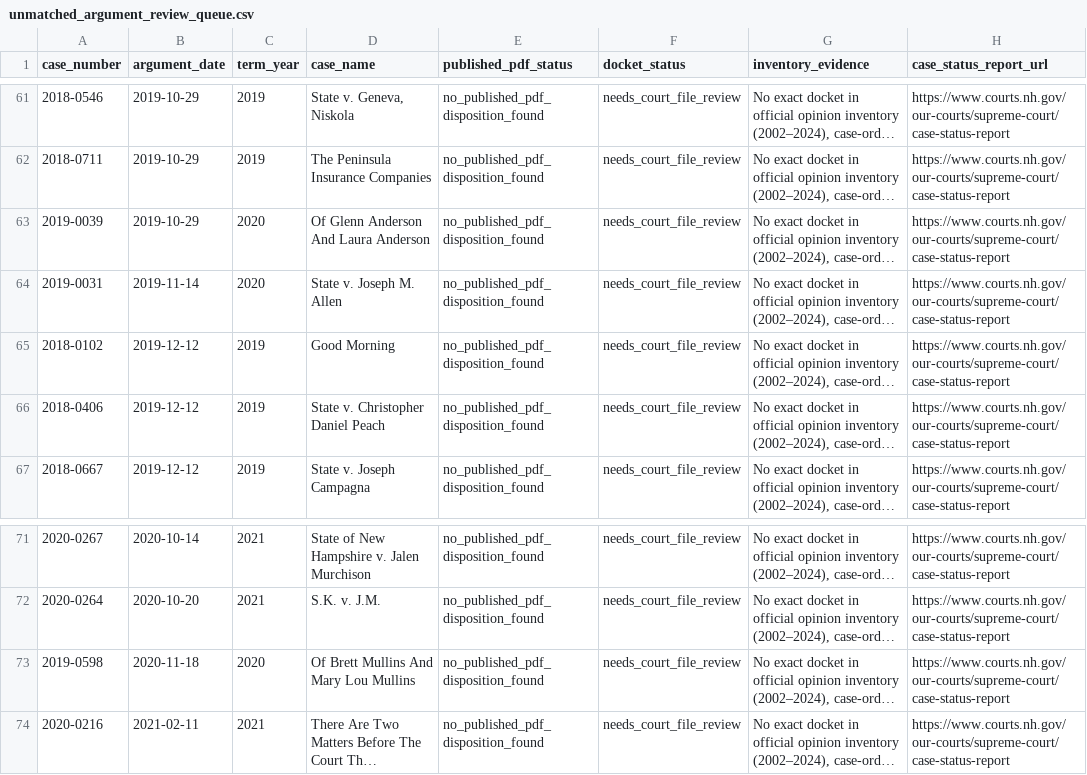
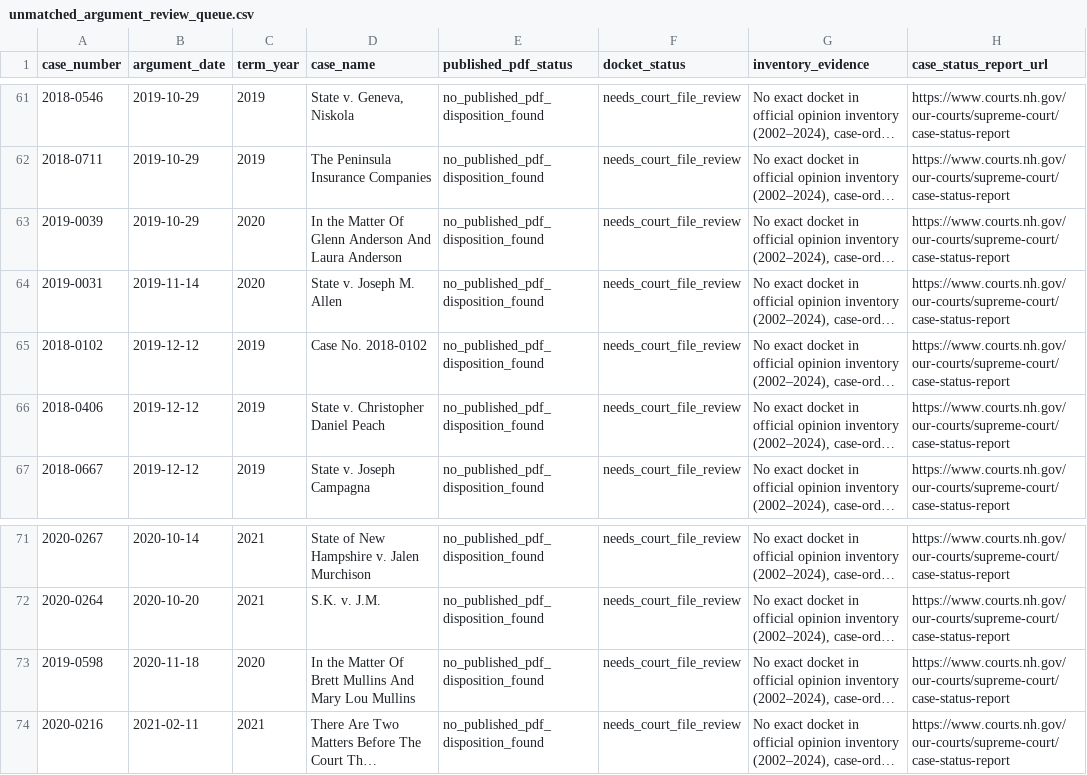
Before and after one commit to gmalbert/nh-supreme-court, a CSV file: data/processed/unmatched_argument_review_queue.csv, drawn as a sheet; only a part is shown, gaps mark what is left out; long unchanged cells end in …; the diff covers the shown part only; the diff names each change by its address in the sheet, - before the commit and + after, or states it on an @@ line.

```diff
--- a/data/processed/unmatched_argument_review_queue.csv
+++ b/data/processed/unmatched_argument_review_queue.csv
-D63 (case_name): Of Glenn Anderson And Laura Anderson
+D63 (case_name): In the Matter Of Glenn Anderson And Laura Anderson
-D65 (case_name): Good Morning
+D65 (case_name): Case No. 2018-0102
-D73 (case_name): Of Brett Mullins And Mary Lou Mullins
+D73 (case_name): In the Matter Of Brett Mullins And Mary Lou Mullins
```
Also changed, not shown: 9 edited cells elsewhere in this file, data/processed/case_docket_crosswalk.csv, data/processed/case_orders.csv, 37 other files.
